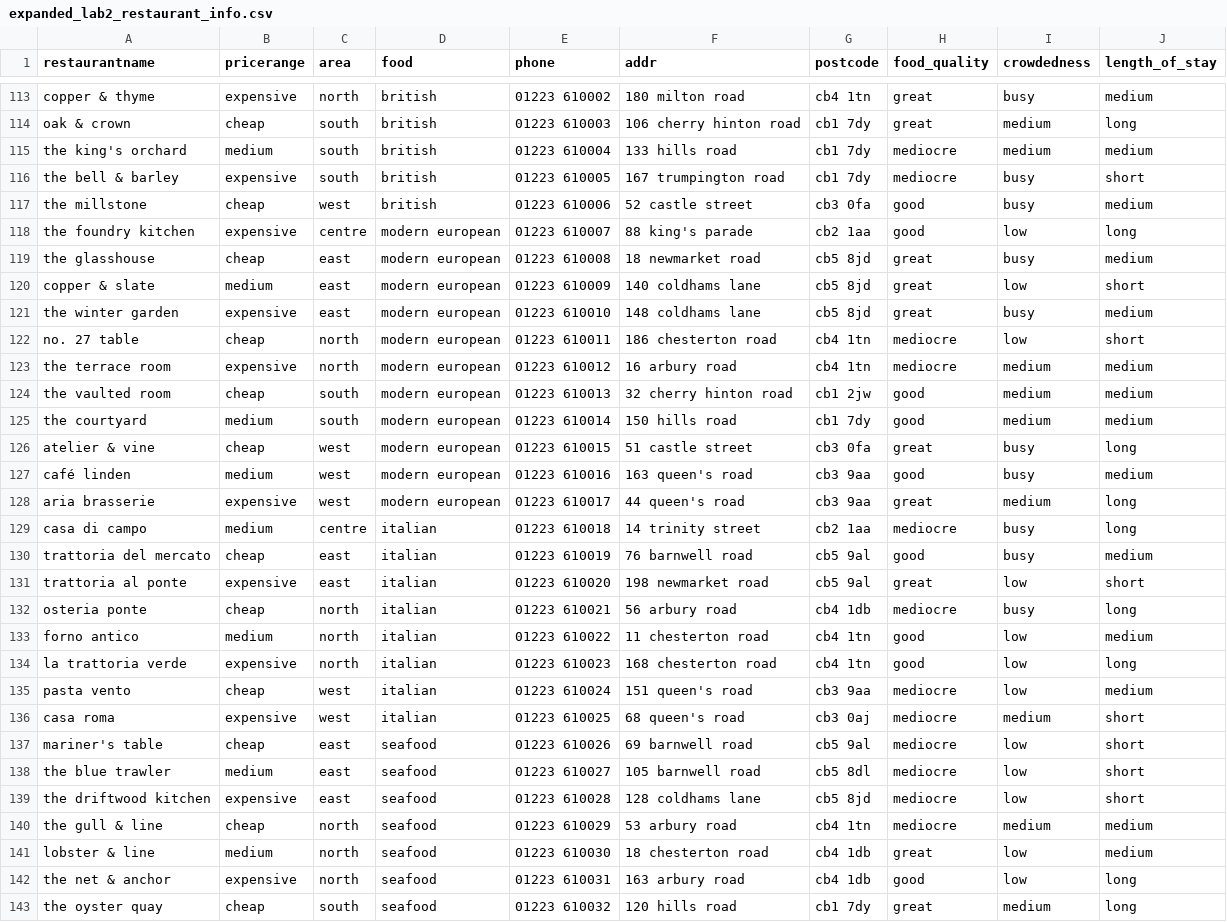
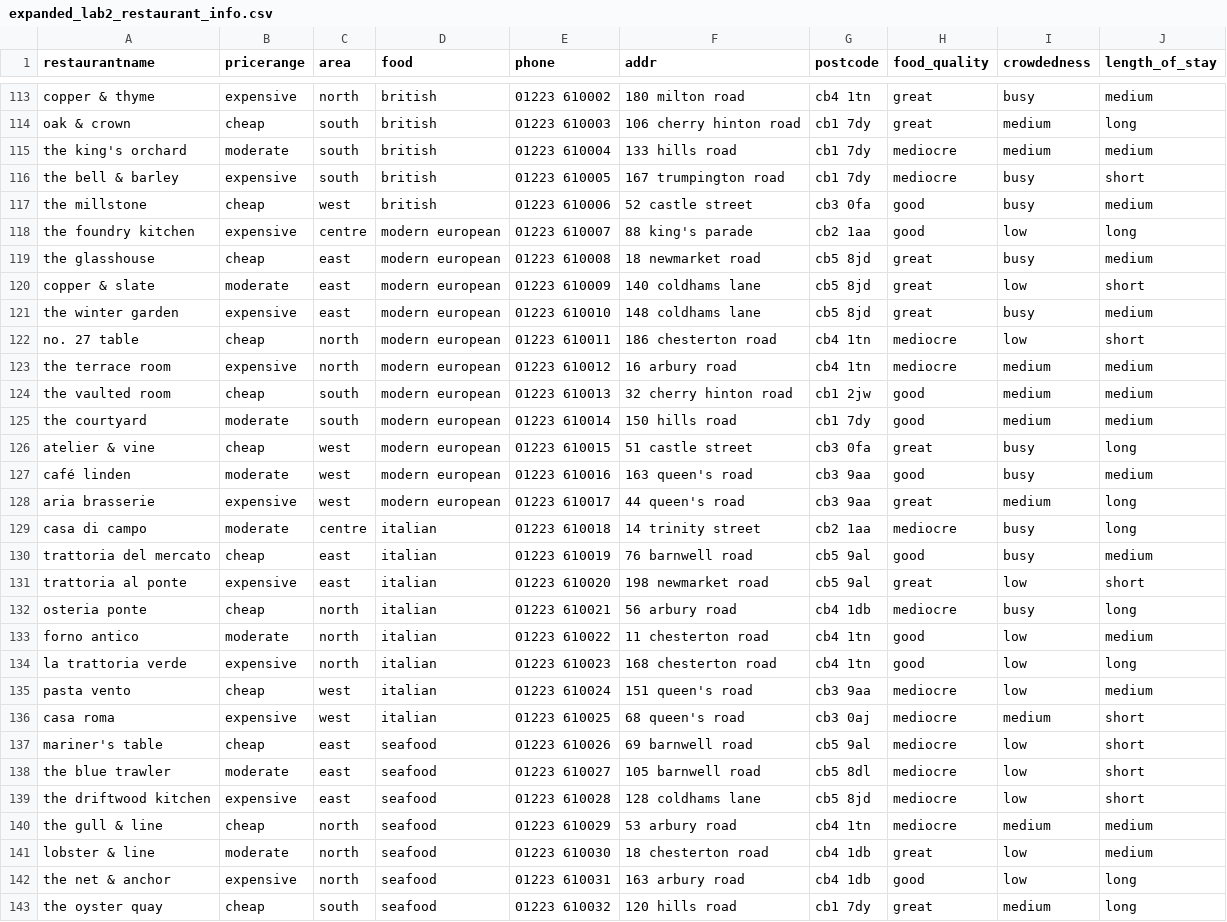
Before and after one commit to AHipWhale/MAIR-project-A7, a CSV file: datasets/expanded_lab2_restaurant_info.csv, drawn as a sheet; only a part is shown, gaps mark what is left out; the diff covers the shown part only.

Commit message:
corrected csv

```diff
--- a/datasets/expanded_lab2_restaurant_info.csv
+++ b/datasets/expanded_lab2_restaurant_info.csv
@@ -114,3 +114,3 @@ copper & thyme,expensive,north,british,01223 610002,180 milton road,cb4 1tn,grea
 oak & crown,cheap,south,british,01223 610003,106 cherry hinton road,cb1 7dy,great,medium,long
-the king's orchard,medium,south,british,01223 610004,133 hills road,cb1 7dy,mediocre,medium,medium
+the king's orchard,moderate,south,british,01223 610004,133 hills road,cb1 7dy,mediocre,medium,medium
 the bell & barley,expensive,south,british,01223 610005,167 trumpington road,cb1 7dy,mediocre,busy,short
@@ -119,3 +119,3 @@ the foundry kitchen,expensive,centre,modern european,01223 610007,88 king's para
 the glasshouse,cheap,east,modern european,01223 610008,18 newmarket road,cb5 8jd,great,busy,medium
-copper & slate,medium,east,modern european,01223 610009,140 coldhams lane,cb5 8jd,great,low,short
+copper & slate,moderate,east,modern european,01223 610009,140 coldhams lane,cb5 8jd,great,low,short
 the winter garden,expensive,east,modern european,01223 610010,148 coldhams lane,cb5 8jd,great,busy,medium
@@ -124,7 +124,7 @@ the terrace room,expensive,north,modern european,01223 610012,16 arbury road,cb4
 the vaulted room,cheap,south,modern european,01223 610013,32 cherry hinton road,cb1 2jw,good,medium,medium
-the courtyard,medium,south,modern european,01223 610014,150 hills road,cb1 7dy,good,medium,medium
+the courtyard,moderate,south,modern european,01223 610014,150 hills road,cb1 7dy,good,medium,medium
 atelier & vine,cheap,west,modern european,01223 610015,51 castle street,cb3 0fa,great,busy,long
-café linden,medium,west,modern european,01223 610016,163 queen's road,cb3 9aa,good,busy,medium
+café linden,moderate,west,modern european,01223 610016,163 queen's road,cb3 9aa,good,busy,medium
 aria brasserie,expensive,west,modern european,01223 610017,44 queen's road,cb3 9aa,great,medium,long
-casa di campo,medium,centre,italian,01223 610018,14 trinity street,cb2 1aa,mediocre,busy,long
+casa di campo,moderate,centre,italian,01223 610018,14 trinity street,cb2 1aa,mediocre,busy,long
 trattoria del mercato,cheap,east,italian,01223 610019,76 barnwell road,cb5 9al,good,busy,medium
@@ -132,3 +132,3 @@ trattoria al ponte,expensive,east,italian,01223 610020,198 newmarket road,cb5 9a
 osteria ponte,cheap,north,italian,01223 610021,56 arbury road,cb4 1db,mediocre,busy,long
-forno antico,medium,north,italian,01223 610022,11 chesterton road,cb4 1tn,good,low,medium
+forno antico,moderate,north,italian,01223 610022,11 chesterton road,cb4 1tn,good,low,medium
 la trattoria verde,expensive,north,italian,01223 610023,168 chesterton road,cb4 1tn,good,low,long
@@ -137,6 +137,6 @@ casa roma,expensive,west,italian,01223 610025,68 queen's road,cb3 0aj,mediocre,m
 mariner's table,cheap,east,seafood,01223 610026,69 barnwell road,cb5 9al,mediocre,low,short
-the blue trawler,medium,east,seafood,01223 610027,105 barnwell road,cb5 8dl,mediocre,low,short
+the blue trawler,moderate,east,seafood,01223 610027,105 barnwell road,cb5 8dl,mediocre,low,short
 the driftwood kitchen,expensive,east,seafood,01223 610028,128 coldhams lane,cb5 8jd,mediocre,low,short
 the gull & line,cheap,north,seafood,01223 610029,53 arbury road,cb4 1tn,mediocre,medium,medium
-lobster & line,medium,north,seafood,01223 610030,18 chesterton road,cb4 1db,great,low,medium
+lobster & line,moderate,north,seafood,01223 610030,18 chesterton road,cb4 1db,great,low,medium
 the net & anchor,expensive,north,seafood,01223 610031,163 arbury road,cb4 1db,good,low,long
```
Also changed, not shown: 49 edited cells elsewhere in this file.
